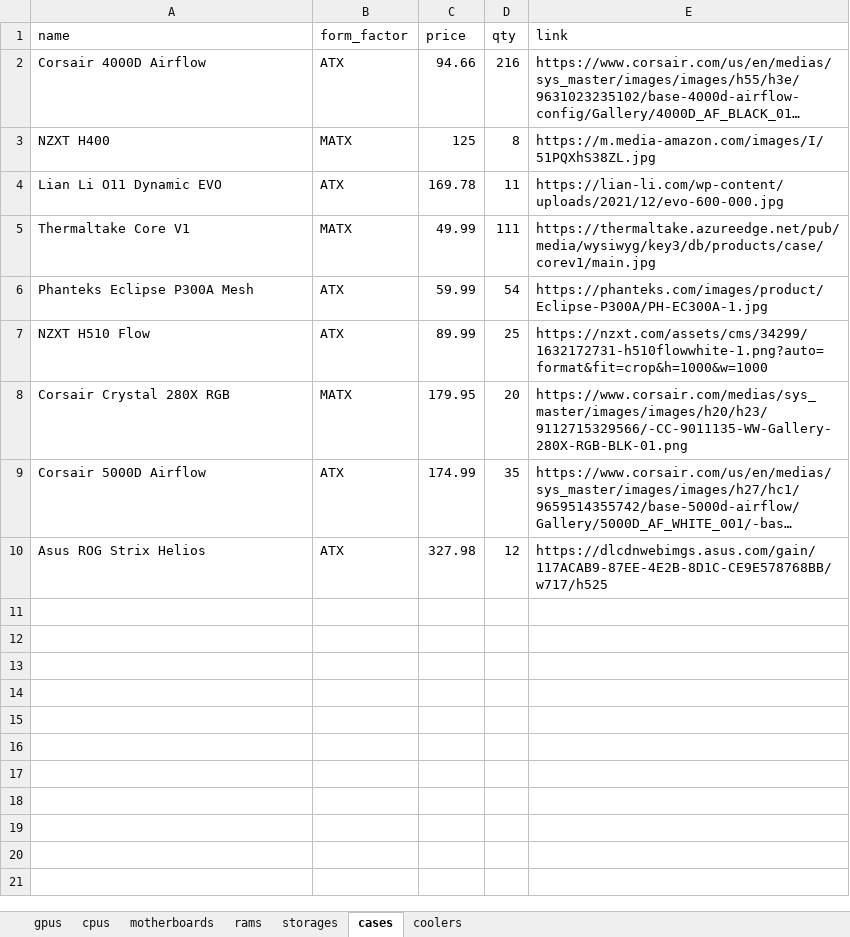
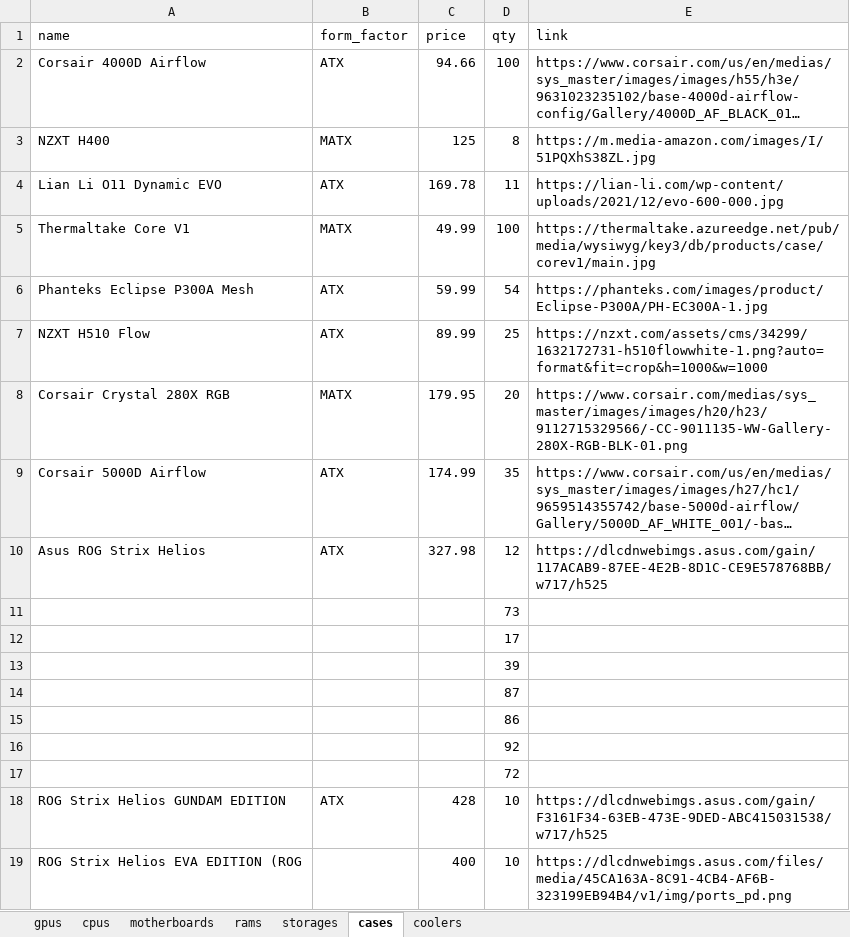
Before and after one commit to Hsinkai2000/Bahoot, an Excel workbook: OldEgg Schema.xlsx, sheet cases, drawn as a sheet; long unchanged cells end in …; values as stored, in another font and other column widths than the file's, no borders; the diff names each change by its address in the sheet, - before the commit and + after, or states it on an @@ line.

```diff
--- a/OldEgg Schema.xlsx (sheet cases)
+++ b/OldEgg Schema.xlsx (sheet cases)
-D2 (qty): 216
+D2 (qty): 100
-D5 (qty): 111
+D5 (qty): 100
+row 11:  |  |  | 73
+row 12:  |  |  | 17
+row 13:  |  |  | 39
+row 14:  |  |  | 87
+row 15:  |  |  | 86
+row 16:  |  |  | 92
+row 17:  |  |  | 72
+row 18: ROG Strix Helios GUNDAM EDITION | ATX | 428 | 10 | https://dlcdnwebimgs.asus.com/gain/F3161F34-63EB-473E-9DED-ABC415031538/w717/h525
+row 19: ROG Strix Helios EVA EDITION (ROG |  | 400 | 10 | https://dlcdnwebimgs.asus.com/files/media/45CA163A-8C91-4CB4-AF6B-323199EB94B4/v1/img/ports_pd.png
```
Also changed, not shown: sheet rams, sheet storages, 12 other files.
